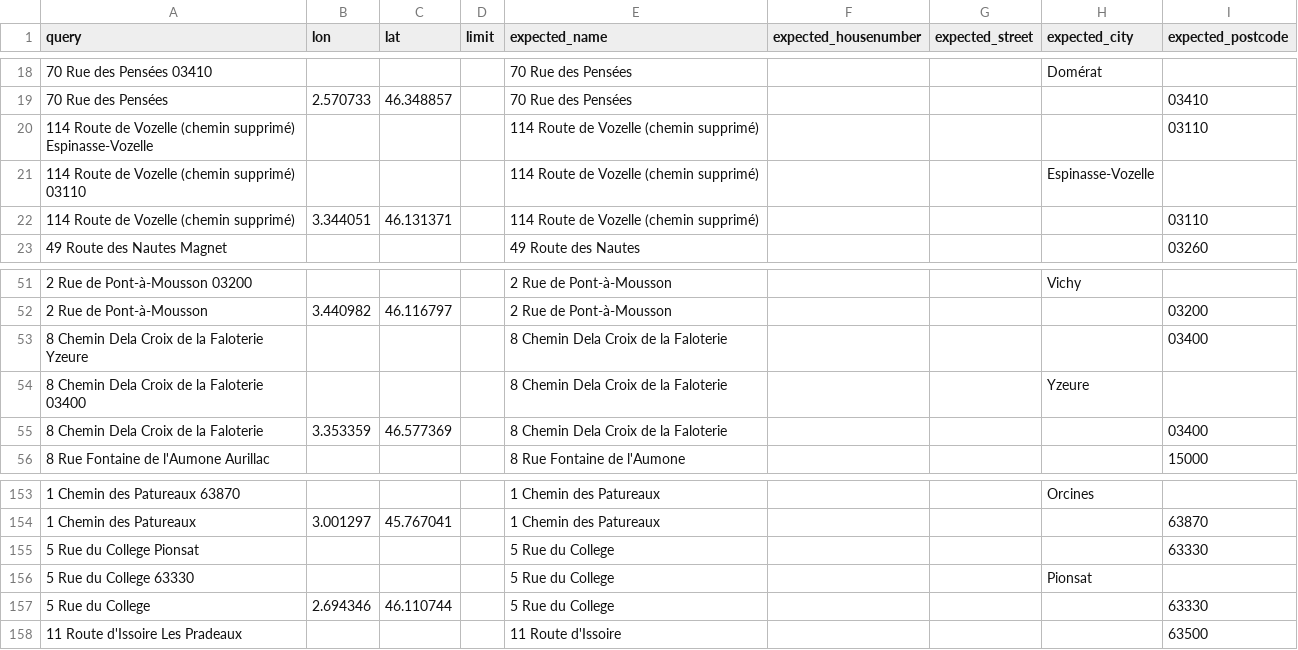
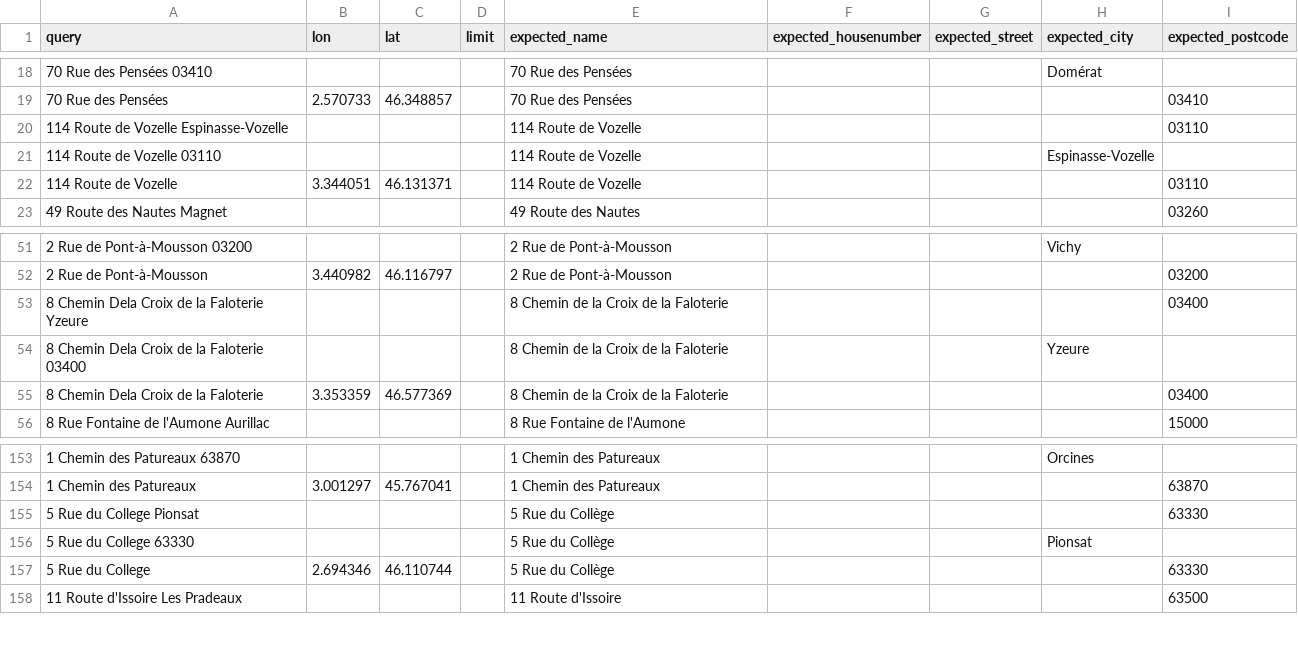
Before and after one commit to geocoders/geocoder-tester, a CSV file: geocoder_tester/world/france/auvergne/test_addresses.csv, drawn as a sheet; only a part is shown, gaps mark what is left out.

Commit message:
correct some test cases for Auvergne region

```diff
--- a/geocoder_tester/world/france/auvergne/test_addresses.csv
+++ b/geocoder_tester/world/france/auvergne/test_addresses.csv
@@ -19,5 +19,5 @@ query,lon,lat,limit,expected_name,expected_housenumber,expected_street,expected_
 70 Rue des Pensées,2.570733,46.348857,,70 Rue des Pensées,,,,03410
-114 Route de Vozelle (chemin supprimé) Espinasse-Vozelle,,,,114 Route de Vozelle (chemin supprimé),,,,03110
-114 Route de Vozelle (chemin supprimé) 03110,,,,114 Route de Vozelle (chemin supprimé),,,Espinasse-Vozelle,
-114 Route de Vozelle (chemin supprimé),3.344051,46.131371,,114 Route de Vozelle (chemin supprimé),,,,03110
+114 Route de Vozelle Espinasse-Vozelle,,,,114 Route de Vozelle,,,,03110
+114 Route de Vozelle 03110,,,,114 Route de Vozelle,,,Espinasse-Vozelle,
+114 Route de Vozelle,3.344051,46.131371,,114 Route de Vozelle,,,,03110
 49 Route des Nautes Magnet,,,,49 Route des Nautes,,,,03260
@@ -52,5 +52,5 @@ query,lon,lat,limit,expected_name,expected_housenumber,expected_street,expected_
 2 Rue de Pont-à-Mousson,3.440982,46.116797,,2 Rue de Pont-à-Mousson,,,,03200
-8 Chemin Dela Croix de la Faloterie Yzeure,,,,8 Chemin Dela Croix de la Faloterie,,,,03400
-8 Chemin Dela Croix de la Faloterie 03400,,,,8 Chemin Dela Croix de la Faloterie,,,Yzeure,
-8 Chemin Dela Croix de la Faloterie,3.353359,46.577369,,8 Chemin Dela Croix de la Faloterie,,,,03400
+8 Chemin Dela Croix de la Faloterie Yzeure,,,,8 Chemin de la Croix de la Faloterie,,,,03400
+8 Chemin Dela Croix de la Faloterie 03400,,,,8 Chemin de la Croix de la Faloterie,,,Yzeure,
+8 Chemin Dela Croix de la Faloterie,3.353359,46.577369,,8 Chemin de la Croix de la Faloterie,,,,03400
 8 Rue Fontaine de l'Aumone Aurillac,,,,8 Rue Fontaine de l'Aumone,,,,15000
@@ -154,5 +154,5 @@ query,lon,lat,limit,expected_name,expected_housenumber,expected_street,expected_
 1 Chemin des Patureaux,3.001297,45.767041,,1 Chemin des Patureaux,,,,63870
-5 Rue du College Pionsat,,,,5 Rue du College,,,,63330
-5 Rue du College 63330,,,,5 Rue du College,,,Pionsat,
-5 Rue du College,2.694346,46.110744,,5 Rue du College,,,,63330
+5 Rue du College Pionsat,,,,5 Rue du Collège,,,,63330
+5 Rue du College 63330,,,,5 Rue du Collège,,,Pionsat,
+5 Rue du College,2.694346,46.110744,,5 Rue du Collège,,,,63330
 11 Route d'Issoire Les Pradeaux,,,,11 Route d'Issoire,,,,63500
```
